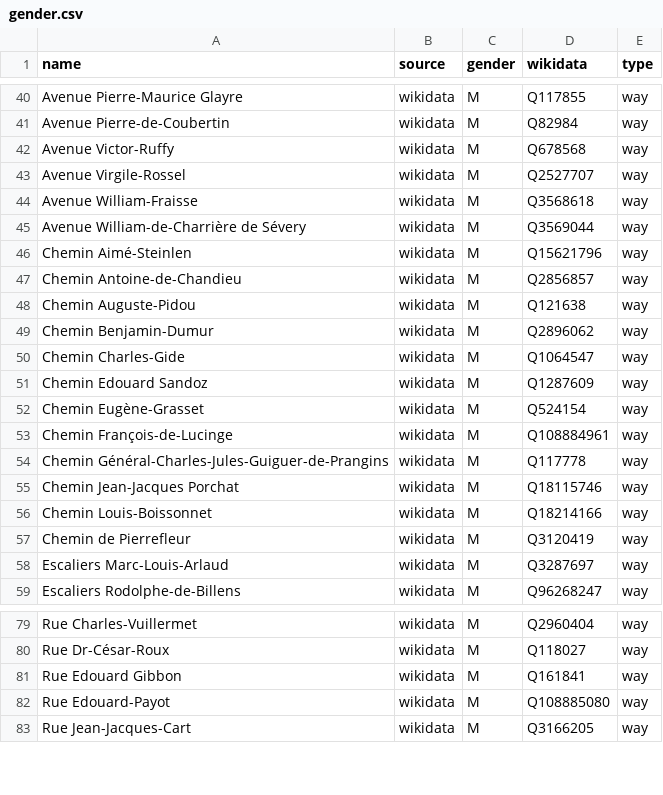
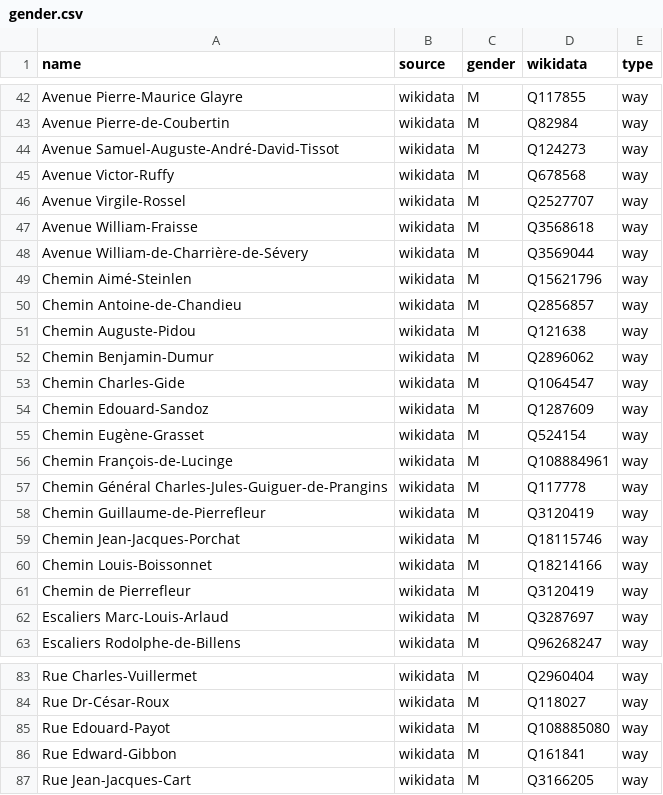
Before and after one commit to EqualStreetNames/equalstreetnames-lausanne, a CSV file: data/gender.csv, drawn as a sheet; only a part is shown, gaps mark what is left out; the diff covers the shown part only.

```diff
--- a/data/gender.csv
+++ b/data/gender.csv
@@ -41,2 +43,3 @@ name,source,gender,wikidata,type
 "Avenue Pierre-de-Coubertin",wikidata,M,Q82984,way
+"Avenue Samuel-Auguste-André-David-Tissot",wikidata,M,Q124273,way
 "Avenue Victor-Ruffy",wikidata,M,Q678568,way
@@ -44,3 +47,3 @@ name,source,gender,wikidata,type
 "Avenue William-Fraisse",wikidata,M,Q3568618,way
-"Avenue William-de-Charrière de Sévery",wikidata,M,Q3569044,way
+"Avenue William-de-Charrière-de-Sévery",wikidata,M,Q3569044,way
 "Chemin Aimé-Steinlen",wikidata,M,Q15621796,way
@@ -50,7 +53,8 @@ name,source,gender,wikidata,type
 "Chemin Charles-Gide",wikidata,M,Q1064547,way
-"Chemin Edouard Sandoz",wikidata,M,Q1287609,way
+"Chemin Edouard-Sandoz",wikidata,M,Q1287609,way
 "Chemin Eugène-Grasset",wikidata,M,Q524154,way
 "Chemin François-de-Lucinge",wikidata,M,Q108884961,way
-"Chemin Général-Charles-Jules-Guiguer-de-Prangins",wikidata,M,Q117778,way
-"Chemin Jean-Jacques Porchat",wikidata,M,Q18115746,way
+"Chemin Général Charles-Jules-Guiguer-de-Prangins",wikidata,M,Q117778,way
+"Chemin Guillaume-de-Pierrefleur",wikidata,M,Q3120419,way
+"Chemin Jean-Jacques-Porchat",wikidata,M,Q18115746,way
 "Chemin Louis-Boissonnet",wikidata,M,Q18214166,way
@@ -80,4 +84,4 @@ name,source,gender,wikidata,type
 "Rue Dr-César-Roux",wikidata,M,Q118027,way
-"Rue Edouard Gibbon",wikidata,M,Q161841,way
 "Rue Edouard-Payot",wikidata,M,Q108885080,way
+"Rue Edward-Gibbon",wikidata,M,Q161841,way
 "Rue Jean-Jacques-Cart",wikidata,M,Q3166205,way
```
Also changed, not shown: 5 added rows, 3 removed rows and 5 edited cells elsewhere in this file, data/other.csv, 3 other files.
